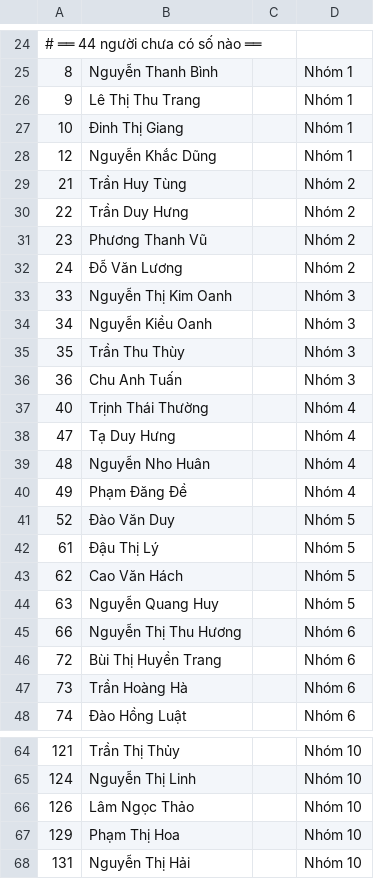
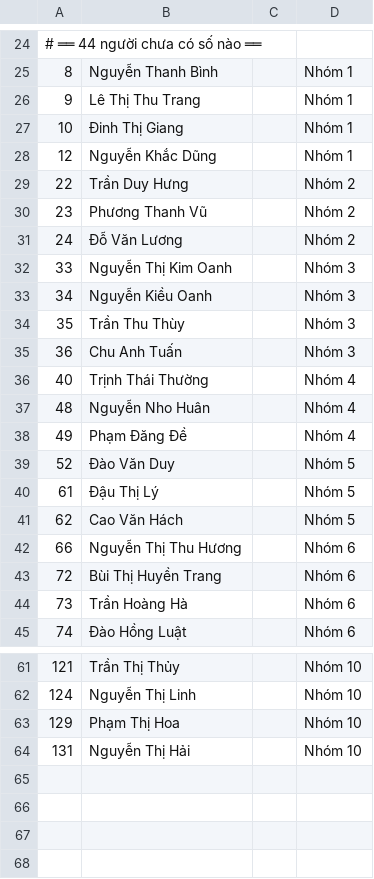
Before and after one commit to ngophucuong/k3vaceo, a CSV file: scripts/data/bo-sung-dien-thoai.csv, drawn as a sheet; only a part is shown, gaps mark what is left out; the diff names each change by its address in the sheet, - before the commit and + after, or states it on an @@ line.

```diff
--- a/scripts/data/bo-sung-dien-thoai.csv
+++ b/scripts/data/bo-sung-dien-thoai.csv
-row 29: 21 | Trần Huy Tùng |  | Nhóm 2
-row 38: 47 | Tạ Duy Hưng |  | Nhóm 4
-row 44: 63 | Nguyễn Quang Huy |  | Nhóm 5
-row 66: 126 | Lâm Ngọc Thảo |  | Nhóm 10
```
Also changed, not shown: 9 other files.
